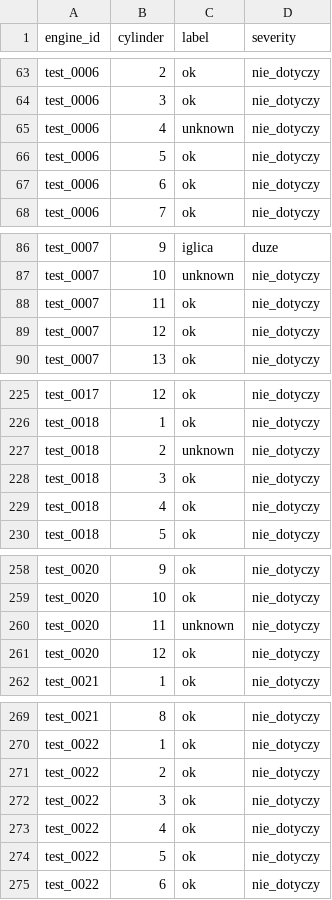
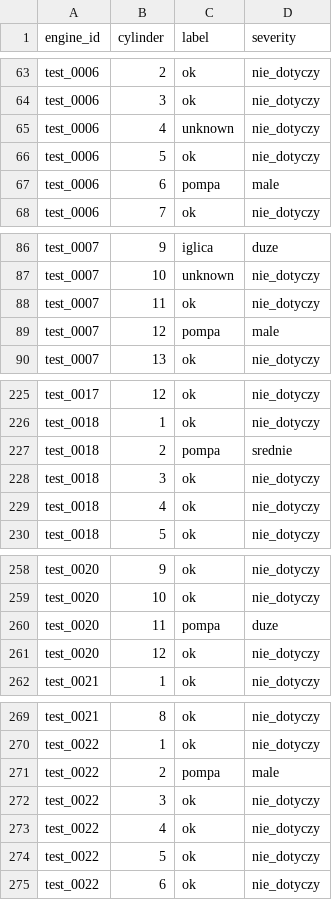
Before and after one commit to janpopowicz/hackaton_engin_ml, a CSV file: predictions_tree.csv, drawn as a sheet; only a part is shown, gaps mark what is left out; the diff covers the shown part only.

```diff
--- a/predictions_tree.csv
+++ b/predictions_tree.csv
@@ -66,3 +66,3 @@ test_0006,4,unknown,nie_dotyczy
 test_0006,5,ok,nie_dotyczy
-test_0006,6,ok,nie_dotyczy
+test_0006,6,pompa,male
 test_0006,7,ok,nie_dotyczy
@@ -88,3 +88,3 @@ test_0007,10,unknown,nie_dotyczy
 test_0007,11,ok,nie_dotyczy
-test_0007,12,ok,nie_dotyczy
+test_0007,12,pompa,male
 test_0007,13,ok,nie_dotyczy
@@ -226,3 +226,3 @@ test_0017,12,ok,nie_dotyczy
 test_0018,1,ok,nie_dotyczy
-test_0018,2,unknown,nie_dotyczy
+test_0018,2,pompa,srednie
 test_0018,3,ok,nie_dotyczy
@@ -259,3 +259,3 @@ test_0020,9,ok,nie_dotyczy
 test_0020,10,ok,nie_dotyczy
-test_0020,11,unknown,nie_dotyczy
+test_0020,11,pompa,duze
 test_0020,12,ok,nie_dotyczy
@@ -270,3 +270,3 @@ test_0021,8,ok,nie_dotyczy
 test_0022,1,ok,nie_dotyczy
-test_0022,2,ok,nie_dotyczy
+test_0022,2,pompa,male
 test_0022,3,ok,nie_dotyczy
```
Also changed, not shown: 5 edited cells elsewhere in this file, predictions_tabpfn.csv, 8 other files.
